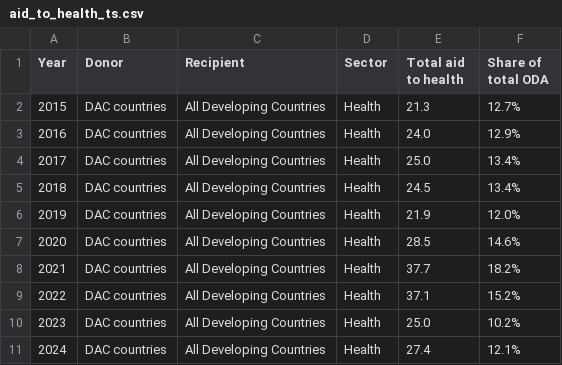
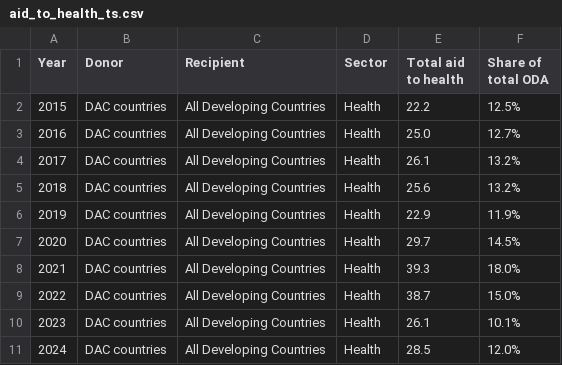
Before and after one commit to ONEcampaign/oda-dashboard, a CSV file: topic_page/aid_to_health_ts.csv, drawn as a sheet.

```diff
--- a/topic_page/aid_to_health_ts.csv
+++ b/topic_page/aid_to_health_ts.csv
@@ -1,11 +1,11 @@
 Year,Donor,Recipient,Sector,Total aid to health,Share of total ODA
-2015,DAC countries,All Developing Countries,Health,21.3,"12.7%"
-2016,DAC countries,All Developing Countries,Health,24.0,"12.9%"
-2017,DAC countries,All Developing Countries,Health,25.0,"13.4%"
-2018,DAC countries,All Developing Countries,Health,24.5,"13.4%"
-2019,DAC countries,All Developing Countries,Health,21.9,"12.0%"
-2020,DAC countries,All Developing Countries,Health,28.5,"14.6%"
-2021,DAC countries,All Developing Countries,Health,37.7,"18.2%"
-2022,DAC countries,All Developing Countries,Health,37.1,"15.2%"
-2023,DAC countries,All Developing Countries,Health,25.0,"10.2%"
-2024,DAC countries,All Developing Countries,Health,27.4,"12.1%"
+2015,DAC countries,All Developing Countries,Health,22.2,"12.5%"
+2016,DAC countries,All Developing Countries,Health,25.0,"12.7%"
+2017,DAC countries,All Developing Countries,Health,26.1,"13.2%"
+2018,DAC countries,All Developing Countries,Health,25.6,"13.2%"
+2019,DAC countries,All Developing Countries,Health,22.9,"11.9%"
+2020,DAC countries,All Developing Countries,Health,29.7,"14.5%"
+2021,DAC countries,All Developing Countries,Health,39.3,"18.0%"
+2022,DAC countries,All Developing Countries,Health,38.7,"15.0%"
+2023,DAC countries,All Developing Countries,Health,26.1,"10.1%"
+2024,DAC countries,All Developing Countries,Health,28.5,"12.0%"
```
Also changed, not shown: topic_page/aid_to_humanitarian_ts.csv, topic_page/key_sector_shares.csv, 16 other files.
